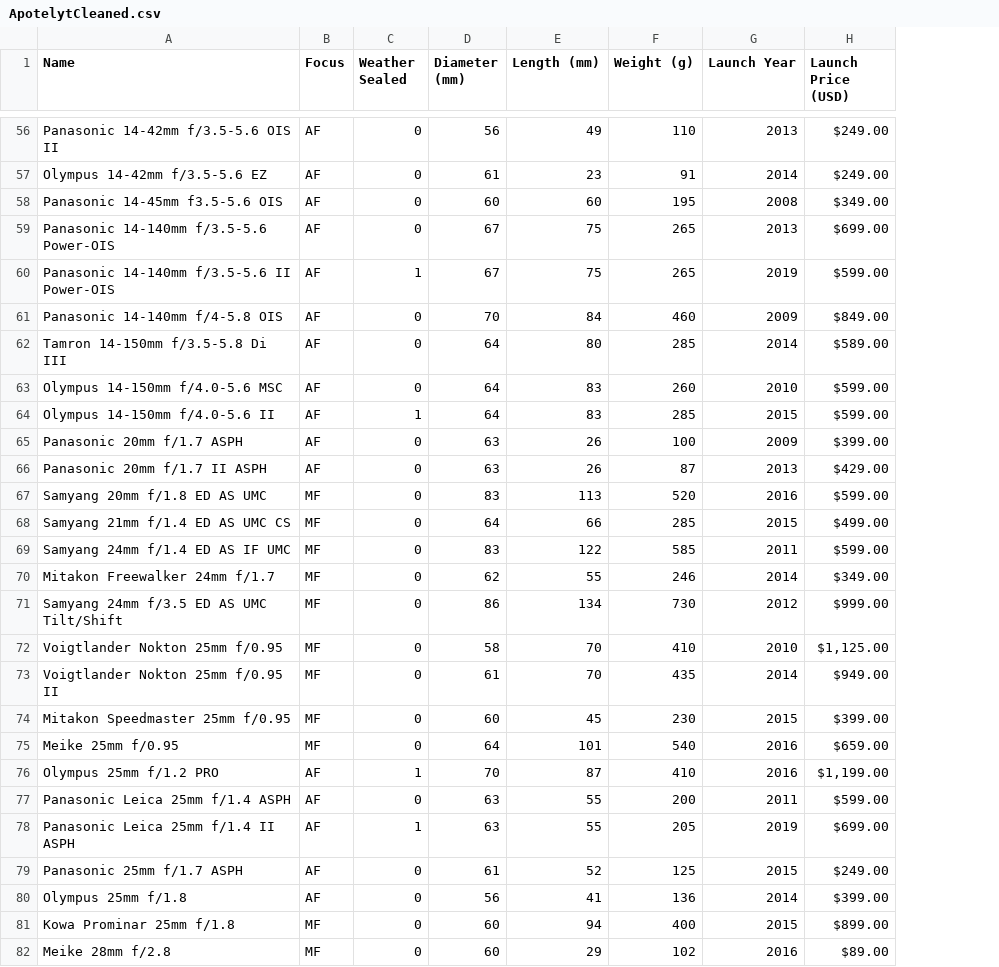
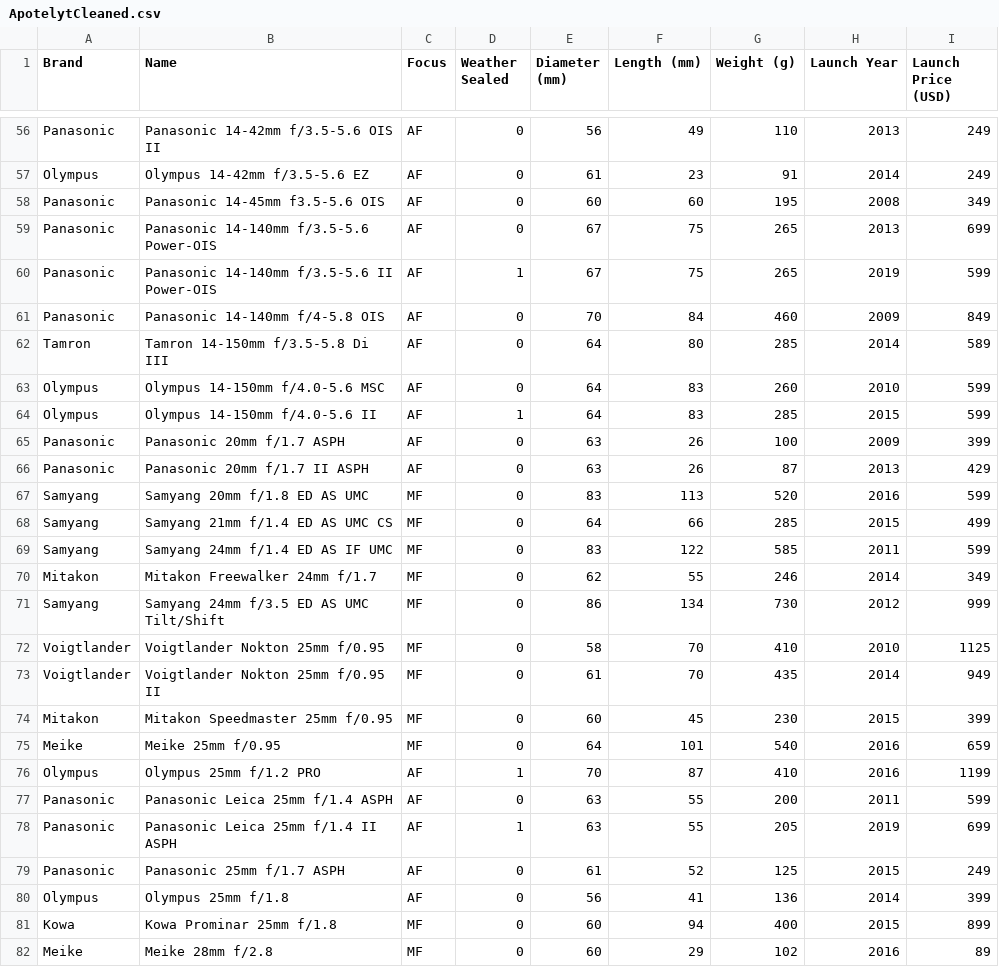
Before and after one commit to jcatwsu/carrion-DATA115-dataset-project, a CSV file: ApotelytCleaned.csv, drawn as a sheet; only a part is shown, gaps mark what is left out; addresses are those after the commit; the diff covers the shown part only; the diff names each change by its address in the sheet, - before the commit and + after, or states it on an @@ line.

```diff
--- a/ApotelytCleaned.csv
+++ b/ApotelytCleaned.csv
+column A (Brand), rows 56-82: Panasonic | Olympus | Panasonic | Panasonic | Panasonic | Panasonic | Tamron | Olympus | Olympus | Panasonic | Panasonic | Samyang | Samyang | Samyang | Mitakon | Samyang | Voigtlander | Voigtlander | Mitakon | Meike | Olympus | Panasonic | Panasonic | Panasonic | Olympus | Kowa | Meike
-I56:I57 (Launch Price (USD)): $249.00
+I56:I57 (Launch Price (USD)): 249
-I58 (Launch Price (USD)): $349.00
+I58 (Launch Price (USD)): 349
-I59 (Launch Price (USD)): $699.00
+I59 (Launch Price (USD)): 699
-I60 (Launch Price (USD)): $599.00
+I60 (Launch Price (USD)): 599
-I61 (Launch Price (USD)): $849.00
+I61 (Launch Price (USD)): 849
-I62 (Launch Price (USD)): $589.00
+I62 (Launch Price (USD)): 589
-I63:I64 (Launch Price (USD)): $599.00
+I63:I64 (Launch Price (USD)): 599
-I65 (Launch Price (USD)): $399.00
+I65 (Launch Price (USD)): 399
-I66 (Launch Price (USD)): $429.00
+I66 (Launch Price (USD)): 429
-I67 (Launch Price (USD)): $599.00
+I67 (Launch Price (USD)): 599
-I68 (Launch Price (USD)): $499.00
+I68 (Launch Price (USD)): 499
-I69 (Launch Price (USD)): $599.00
+I69 (Launch Price (USD)): 599
-I70 (Launch Price (USD)): $349.00
+I70 (Launch Price (USD)): 349
-I71 (Launch Price (USD)): $999.00
+I71 (Launch Price (USD)): 999
-I72 (Launch Price (USD)): $1,125.00
+I72 (Launch Price (USD)): 1125
-I73 (Launch Price (USD)): $949.00
+I73 (Launch Price (USD)): 949
-I74 (Launch Price (USD)): $399.00
+I74 (Launch Price (USD)): 399
-I75 (Launch Price (USD)): $659.00
+I75 (Launch Price (USD)): 659
-I76 (Launch Price (USD)): $1,199.00
+I76 (Launch Price (USD)): 1199
-I77 (Launch Price (USD)): $599.00
+I77 (Launch Price (USD)): 599
-I78 (Launch Price (USD)): $699.00
+I78 (Launch Price (USD)): 699
-I79 (Launch Price (USD)): $249.00
+I79 (Launch Price (USD)): 249
-I80 (Launch Price (USD)): $399.00
+I80 (Launch Price (USD)): 399
-I81 (Launch Price (USD)): $899.00
+I81 (Launch Price (USD)): 899
-I82 (Launch Price (USD)): $89.00
+I82 (Launch Price (USD)): 89
```
Also changed, not shown: 115 edited cells elsewhere in this file.
